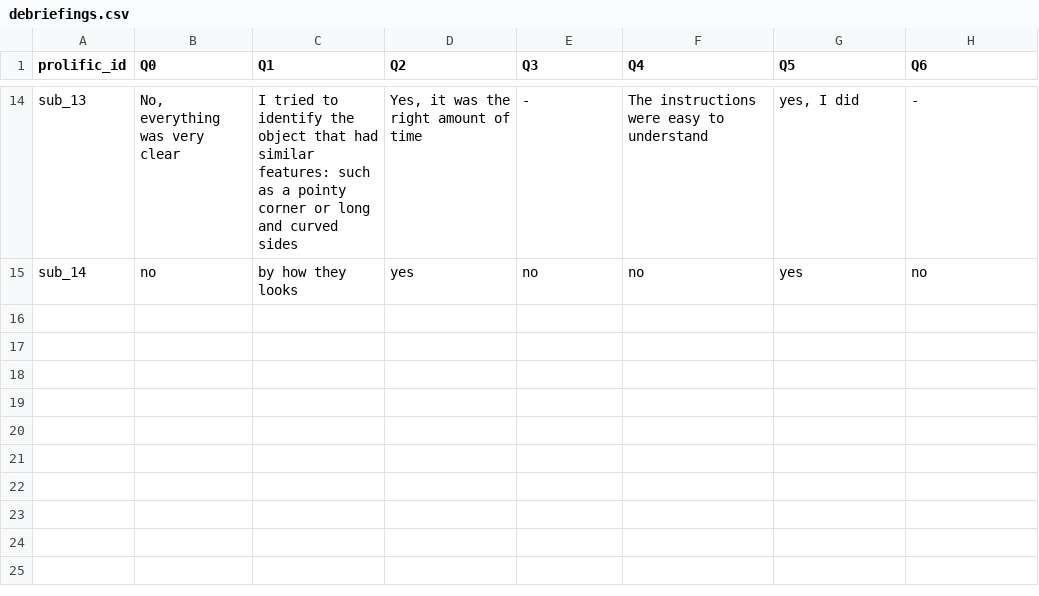
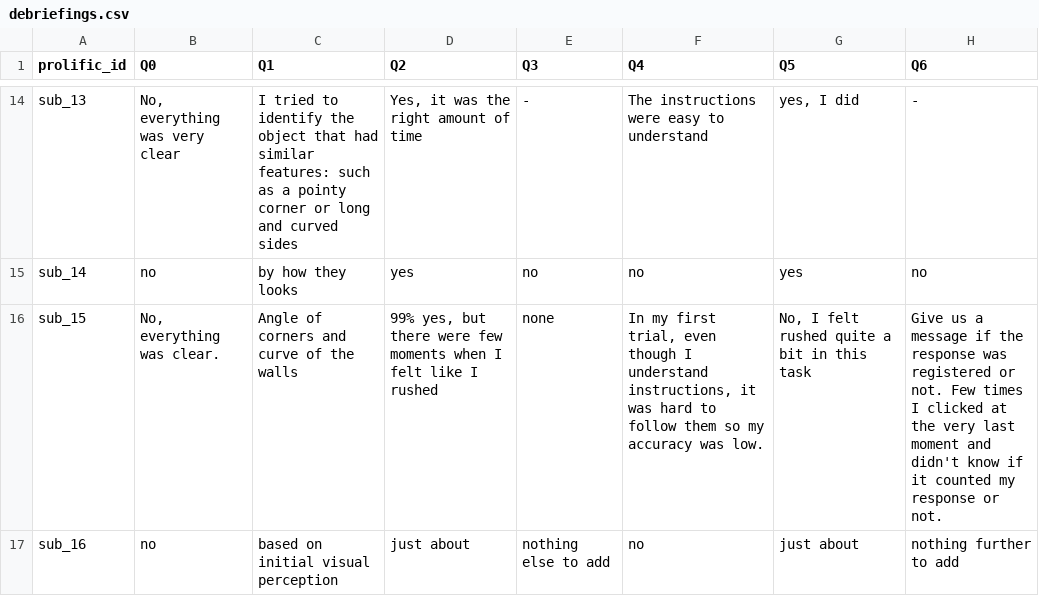
Before and after one commit to LevanBokeria/density_2_analysis, a CSV file: results/pilots/preprocessed_data/debriefings.csv, drawn as a sheet; only a part is shown, gaps mark what is left out; the diff names each change by its address in the sheet, - before the commit and + after, or states it on an @@ line.

```diff
--- a/results/pilots/preprocessed_data/debriefings.csv
+++ b/results/pilots/preprocessed_data/debriefings.csv
+row 16: sub_15 | No, everything was clear. | Angle of corners and curve of the walls | 99% yes, but there were few moments when I felt like I rushed | none | In my first trial, even though I understand instructions, it was hard to follow them so my accuracy was low. | No, I felt rushed quite a bit in this task | Give us a message if the response was registered or not. Few times I clicked at the very last moment and didn't know if it counted my response or not.
+row 17: sub_16 | no | based on initial visual perception | just about | nothing else to add | no | just about | nothing further to add
```
Also changed, not shown: results/pilots/preprocessed_data/breaks_feedback.csv, results/pilots/preprocessed_data/instructions.csv, 8 other files.
